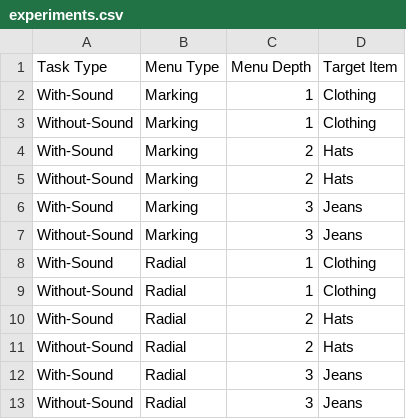
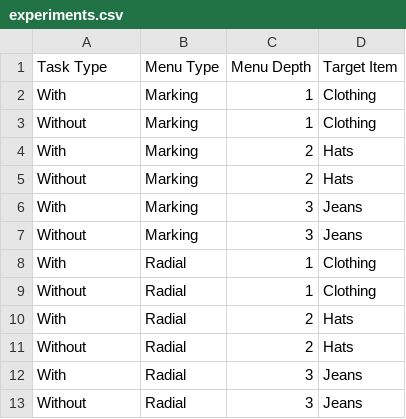
Before and after one commit to hsumyatwin/HCIAssignment1Ans1, a CSV file: data/experiments.csv, drawn as a sheet.

Commit message:
Add files via upload

```diff
--- a/data/experiments.csv
+++ b/data/experiments.csv
@@ -1,13 +1,13 @@
 Task Type,Menu Type,Menu Depth,Target Item
-With-Sound,Marking,1,Clothing
-Without-Sound,Marking,1,Clothing
-With-Sound,Marking,2,Hats
-Without-Sound,Marking,2,Hats
-With-Sound,Marking,3,Jeans
-Without-Sound,Marking,3,Jeans
-With-Sound,Radial,1,Clothing
-Without-Sound,Radial,1,Clothing
-With-Sound,Radial,2,Hats
-Without-Sound,Radial,2,Hats
-With-Sound,Radial,3,Jeans
-Without-Sound,Radial,3,Jeans
+With,Marking,1,Clothing
+Without,Marking,1,Clothing
+With,Marking,2,Hats
+Without,Marking,2,Hats
+With,Marking,3,Jeans
+Without,Marking,3,Jeans
+With,Radial,1,Clothing
+Without,Radial,1,Clothing
+With,Radial,2,Hats
+Without,Radial,2,Hats
+With,Radial,3,Jeans
+Without,Radial,3,Jeans
```
